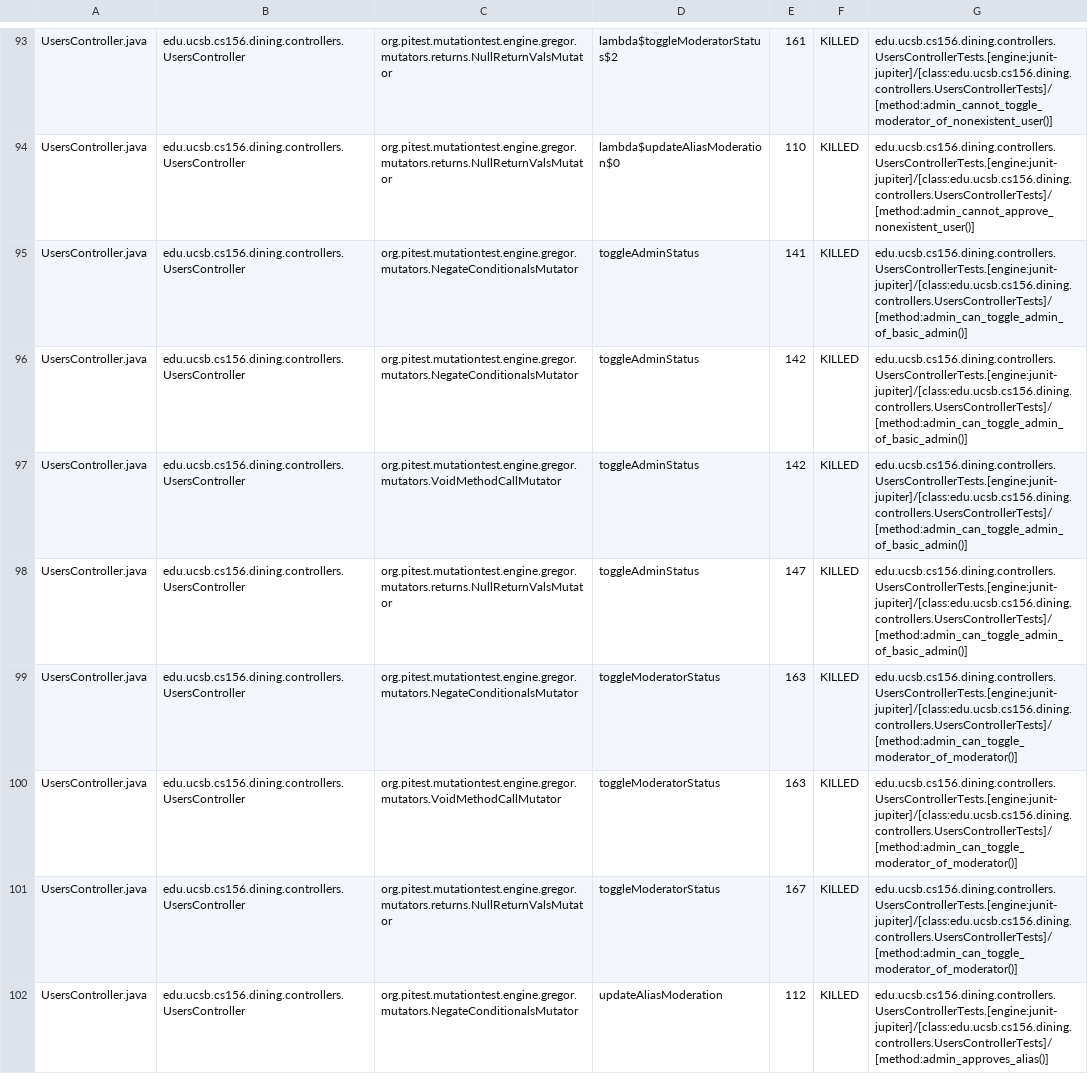
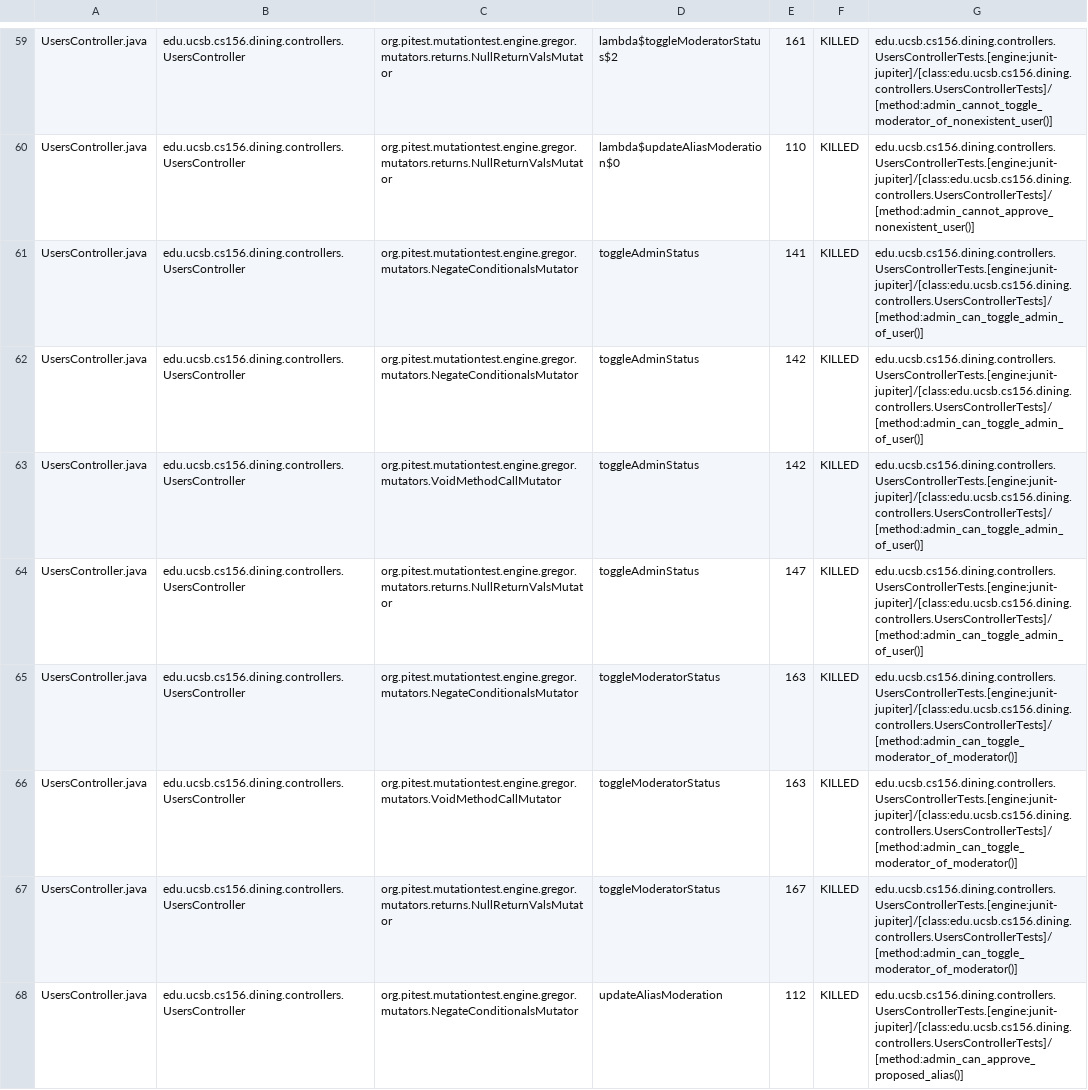
Before and after one commit to ucsb-cs156-f25/proj-dining-f25-08, a CSV file: pitest/mutations.csv, drawn as a sheet; only a part is shown, gaps mark what is left out; the diff covers the shown part only.

Commit message:
Deploying to gh-pages from @ ucsb-cs156-f25/proj-dining-f25-08@95cb482c753dbe2497c53d7d643399dfc44513a5 🚀

```diff
--- a/pitest/mutations.csv
+++ b/pitest/mutations.csv
@@ -94,6 +60,6 @@ UsersController.java,edu.ucsb.cs156.dining.controllers.UsersController,org.pites
 UsersController.java,edu.ucsb.cs156.dining.controllers.UsersController,org.pitest.mutationtest.engine.gregor.mutators.returns.NullReturnValsMutator,lambda$updateAliasModeration$0,110,KILLED,edu.ucsb.cs156.dining.controllers.UsersControllerTests.[engine:junit-jupiter]/[class:edu.ucsb.cs156.dining.controllers.UsersControllerTests]/[method:admin_cannot_approve_nonexistent_user()]
-UsersController.java,edu.ucsb.cs156.dining.controllers.UsersController,org.pitest.mutationtest.engine.gregor.mutators.NegateConditionalsMutator,toggleAdminStatus,141,KILLED,edu.ucsb.cs156.dining.controllers.UsersControllerTests.[engine:junit-jupiter]/[class:edu.ucsb.cs156.dining.controllers.UsersControllerTests]/[method:admin_can_toggle_admin_of_basic_admin()]
-UsersController.java,edu.ucsb.cs156.dining.controllers.UsersController,org.pitest.mutationtest.engine.gregor.mutators.NegateConditionalsMutator,toggleAdminStatus,142,KILLED,edu.ucsb.cs156.dining.controllers.UsersControllerTests.[engine:junit-jupiter]/[class:edu.ucsb.cs156.dining.controllers.UsersControllerTests]/[method:admin_can_toggle_admin_of_basic_admin()]
-UsersController.java,edu.ucsb.cs156.dining.controllers.UsersController,org.pitest.mutationtest.engine.gregor.mutators.VoidMethodCallMutator,toggleAdminStatus,142,KILLED,edu.ucsb.cs156.dining.controllers.UsersControllerTests.[engine:junit-jupiter]/[class:edu.ucsb.cs156.dining.controllers.UsersControllerTests]/[method:admin_can_toggle_admin_of_basic_admin()]
-UsersController.java,edu.ucsb.cs156.dining.controllers.UsersController,org.pitest.mutationtest.engine.gregor.mutators.returns.NullReturnValsMutator,toggleAdminStatus,147,KILLED,edu.ucsb.cs156.dining.controllers.UsersControllerTests.[engine:junit-jupiter]/[class:edu.ucsb.cs156.dining.controllers.UsersControllerTests]/[method:admin_can_toggle_admin_of_basic_admin()]
+UsersController.java,edu.ucsb.cs156.dining.controllers.UsersController,org.pitest.mutationtest.engine.gregor.mutators.NegateConditionalsMutator,toggleAdminStatus,141,KILLED,edu.ucsb.cs156.dining.controllers.UsersControllerTests.[engine:junit-jupiter]/[class:edu.ucsb.cs156.dining.controllers.UsersControllerTests]/[method:admin_can_toggle_admin_of_user()]
+UsersController.java,edu.ucsb.cs156.dining.controllers.UsersController,org.pitest.mutationtest.engine.gregor.mutators.NegateConditionalsMutator,toggleAdminStatus,142,KILLED,edu.ucsb.cs156.dining.controllers.UsersControllerTests.[engine:junit-jupiter]/[class:edu.ucsb.cs156.dining.controllers.UsersControllerTests]/[method:admin_can_toggle_admin_of_user()]
+UsersController.java,edu.ucsb.cs156.dining.controllers.UsersController,org.pitest.mutationtest.engine.gregor.mutators.VoidMethodCallMutator,toggleAdminStatus,142,KILLED,edu.ucsb.cs156.dining.controllers.UsersControllerTests.[engine:junit-jupiter]/[class:edu.ucsb.cs156.dining.controllers.UsersControllerTests]/[method:admin_can_toggle_admin_of_user()]
+UsersController.java,edu.ucsb.cs156.dining.controllers.UsersController,org.pitest.mutationtest.engine.gregor.mutators.returns.NullReturnValsMutator,toggleAdminStatus,147,KILLED,edu.ucsb.cs156.dining.controllers.UsersControllerTests.[engine:junit-jupiter]/[class:edu.ucsb.cs156.dining.controllers.UsersControllerTests]/[method:admin_can_toggle_admin_of_user()]
 UsersController.java,edu.ucsb.cs156.dining.controllers.UsersController,org.pitest.mutationtest.engine.gregor.mutators.NegateConditionalsMutator,toggleModeratorStatus,163,KILLED,edu.ucsb.cs156.dining.controllers.UsersControllerTests.[engine:junit-jupiter]/[class:edu.ucsb.cs156.dining.controllers.UsersControllerTests]/[method:admin_can_toggle_moderator_of_moderator()]
@@ -101,2 +67,2 @@ UsersController.java,edu.ucsb.cs156.dining.controllers.UsersController,org.pites
 UsersController.java,edu.ucsb.cs156.dining.controllers.UsersController,org.pitest.mutationtest.engine.gregor.mutators.returns.NullReturnValsMutator,toggleModeratorStatus,167,KILLED,edu.ucsb.cs156.dining.controllers.UsersControllerTests.[engine:junit-jupiter]/[class:edu.ucsb.cs156.dining.controllers.UsersControllerTests]/[method:admin_can_toggle_moderator_of_moderator()]
-UsersController.java,edu.ucsb.cs156.dining.controllers.UsersController,org.pitest.mutationtest.engine.gregor.mutators.NegateConditionalsMutator,updateAliasModeration,112,KILLED,edu.ucsb.cs156.dining.controllers.UsersControllerTests.[engine:junit-jupiter]/[class:edu.ucsb.cs156.dining.controllers.UsersControllerTests]/[method:admin_approves_alias()]
+UsersController.java,edu.ucsb.cs156.dining.controllers.UsersController,org.pitest.mutationtest.engine.gregor.mutators.NegateConditionalsMutator,updateAliasModeration,112,KILLED,edu.ucsb.cs156.dining.controllers.UsersControllerTests.[engine:junit-jupiter]/[class:edu.ucsb.cs156.dining.controllers.UsersControllerTests]/[method:admin_can_approve_proposed_alias()]
```
Also changed, not shown: 3 added rows, 3 removed rows, 32 moved rows and 13 edited cells elsewhere in this file, 17 other files.
